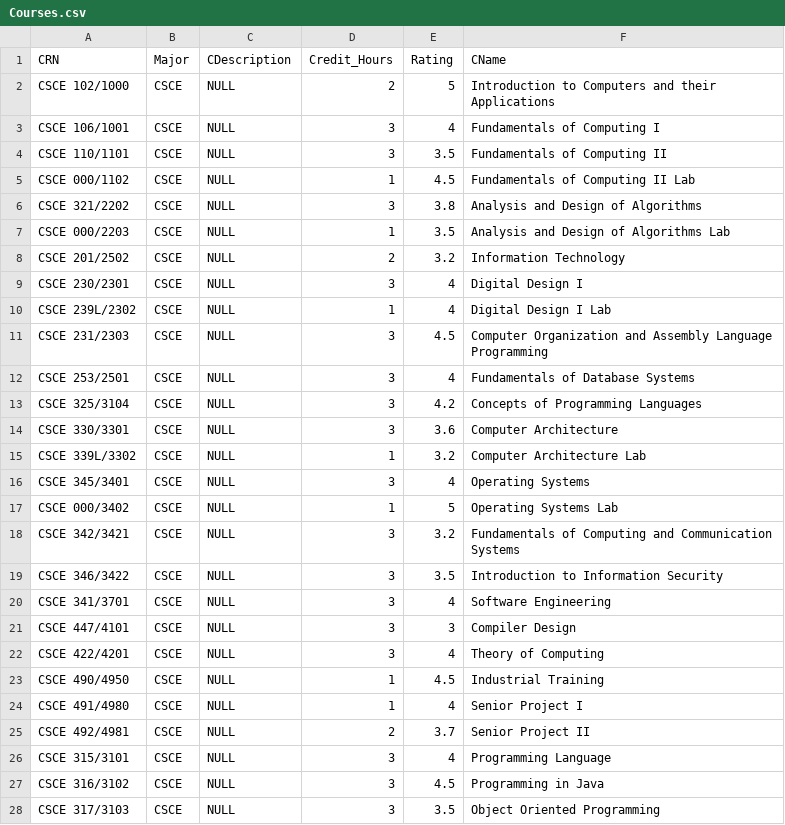
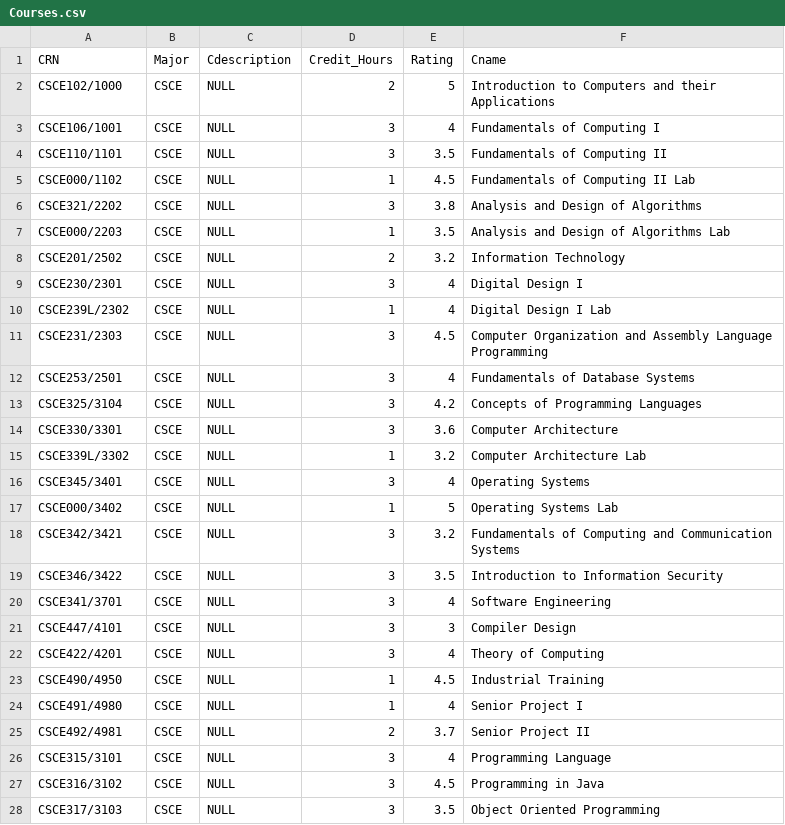
Before and after one commit to Ahmed-Waseem77/valuni, a CSV file: valuni_wd/src/csvs/Courses.csv, drawn as a sheet; only a part is shown; the diff covers the shown part only.

Commit message:
Removed spaces from courses csv

```diff
--- a/valuni_wd/src/csvs/Courses.csv
+++ b/valuni_wd/src/csvs/Courses.csv
@@ -1,28 +1,28 @@
-CRN,Major,CDescription,Credit_Hours,Rating,CName
-CSCE 102/1000,CSCE,NULL,2,5,Introduction to Computers and their Applications
-CSCE 106/1001,CSCE,NULL,3,4,Fundamentals of Computing I
-CSCE 110/1101 ,CSCE,NULL,3,3.5,Fundamentals of Computing II
-CSCE 000/1102 ,CSCE,NULL,1,4.5,Fundamentals of Computing II Lab
-CSCE 321/2202 ,CSCE,NULL,3,3.8,Analysis and Design of Algorithms
-CSCE 000/2203 ,CSCE,NULL,1,3.5,Analysis and Design of Algorithms Lab
-CSCE 201/2502 ,CSCE,NULL,2,3.2,Information Technology
-CSCE 230/2301 ,CSCE,NULL,3,4,Digital Design I
-CSCE 239L/2302 ,CSCE,NULL,1,4,Digital Design I Lab 
-CSCE 231/2303,CSCE,NULL,3,4.5,Computer Organization and Assembly Language Programming
-CSCE 253/2501 ,CSCE,NULL,3,4,Fundamentals of Database Systems 
-CSCE 325/3104 ,CSCE,NULL,3,4.2,Concepts of Programming Languages
-CSCE 330/3301,CSCE,NULL,3,3.6,Computer Architecture
-CSCE 339L/3302 ,CSCE,NULL,1,3.2,Computer Architecture Lab
-CSCE 345/3401,CSCE,NULL,3,4,Operating Systems
-CSCE 000/3402 ,CSCE,NULL,1,5,Operating Systems Lab
-CSCE 342/3421,CSCE,NULL,3,3.2,Fundamentals of Computing and Communication Systems
-CSCE 346/3422 ,CSCE,NULL,3,3.5,Introduction to Information Security
-CSCE 341/3701 ,CSCE,NULL,3,4,Software Engineering
-CSCE 447/4101 ,CSCE,NULL,3,3,Compiler Design 
-CSCE 422/4201 ,CSCE,NULL,3,4,Theory of Computing 
-CSCE 490/4950 ,CSCE,NULL,1,4.5,Industrial Training
-CSCE 491/4980 ,CSCE,NULL,1,4,Senior Project I 
-CSCE 492/4981 ,CSCE,NULL,2,3.7,Senior Project II 
-CSCE 315/3101 ,CSCE,NULL,3,4,Programming Language
-CSCE 316/3102 ,CSCE,NULL,3,4.5,Programming in Java
-CSCE 317/3103 ,CSCE,NULL,3,3.5,Object Oriented Programming
+CRN,Major,Cdescription,Credit_Hours,Rating,Cname
+CSCE102/1000,CSCE,NULL,2,5,Introduction to Computers and their Applications
+CSCE106/1001,CSCE,NULL,3,4,Fundamentals of Computing I
+CSCE110/1101,CSCE,NULL,3,3.5,Fundamentals of Computing II
+CSCE000/1102,CSCE,NULL,1,4.5,Fundamentals of Computing II Lab
+CSCE321/2202,CSCE,NULL,3,3.8,Analysis and Design of Algorithms
+CSCE000/2203,CSCE,NULL,1,3.5,Analysis and Design of Algorithms Lab
+CSCE201/2502,CSCE,NULL,2,3.2,Information Technology
+CSCE230/2301,CSCE,NULL,3,4,Digital Design I
+CSCE239L/2302,CSCE,NULL,1,4,Digital Design I Lab 
+CSCE231/2303,CSCE,NULL,3,4.5,Computer Organization and Assembly Language Programming
+CSCE253/2501,CSCE,NULL,3,4,Fundamentals of Database Systems 
+CSCE325/3104,CSCE,NULL,3,4.2,Concepts of Programming Languages
+CSCE330/3301,CSCE,NULL,3,3.6,Computer Architecture
+CSCE339L/3302,CSCE,NULL,1,3.2,Computer Architecture Lab
+CSCE345/3401,CSCE,NULL,3,4,Operating Systems
+CSCE000/3402,CSCE,NULL,1,5,Operating Systems Lab
+CSCE342/3421,CSCE,NULL,3,3.2,Fundamentals of Computing and Communication Systems
+CSCE346/3422,CSCE,NULL,3,3.5,Introduction to Information Security
+CSCE341/3701,CSCE,NULL,3,4,Software Engineering
+CSCE447/4101,CSCE,NULL,3,3,Compiler Design 
+CSCE422/4201,CSCE,NULL,3,4,Theory of Computing 
+CSCE490/4950,CSCE,NULL,1,4.5,Industrial Training
+CSCE491/4980,CSCE,NULL,1,4,Senior Project I 
+CSCE492/4981,CSCE,NULL,2,3.7,Senior Project II 
+CSCE315/3101,CSCE,NULL,3,4,Programming Language
+CSCE316/3102,CSCE,NULL,3,4.5,Programming in Java
+CSCE317/3103,CSCE,NULL,3,3.5,Object Oriented Programming
```
Also changed, not shown: 60 edited cells elsewhere in this file.
